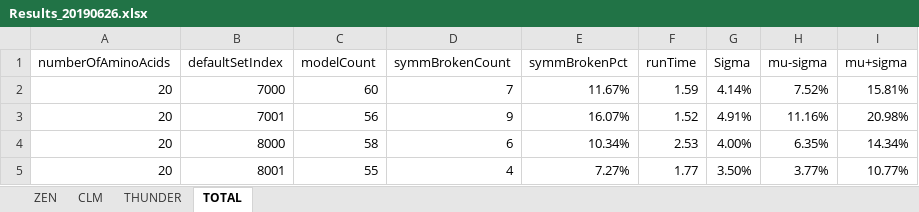
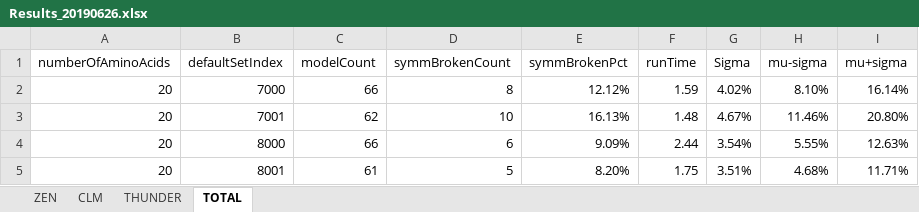
Before and after one commit to kkkmail/ClmFSharp, an Excel workbook: Math/Results_20190626.xlsx, sheet TOTAL, drawn as a sheet; only a part is shown; values as stored, in another font and other column widths than the file's, no borders; the diff covers the shown part only; the diff names each change by its address in the sheet, - before the commit and + after, or states it on an @@ line.

Commit message:
FSV:3.0000, V:3.2.0.0

```diff
--- a/Math/Results_20190626.xlsx (sheet TOTAL)
+++ b/Math/Results_20190626.xlsx (sheet TOTAL)
-C2 (modelCount): 60
+C2 (modelCount): 66
-D2 (symmBrokenCount): 7
+D2 (symmBrokenCount): 8
-E2 (symmBrokenPct): 11.67%
+E2 (symmBrokenPct): 12.12%
-G2 (Sigma): 4.14%
+G2 (Sigma): 4.02%
-H2 (mu-sigma): 7.52%
+H2 (mu-sigma): 8.10%
-I2 (mu+sigma): 15.81%
+I2 (mu+sigma): 16.14%
-C3 (modelCount): 56
+C3 (modelCount): 62
-D3 (symmBrokenCount): 9
+D3 (symmBrokenCount): 10
-E3 (symmBrokenPct): 16.07%
+E3 (symmBrokenPct): 16.13%
-F3 (runTime): 1.52
+F3 (runTime): 1.48
-G3 (Sigma): 4.91%
+G3 (Sigma): 4.67%
-H3 (mu-sigma): 11.16%
+H3 (mu-sigma): 11.46%
-I3 (mu+sigma): 20.98%
+I3 (mu+sigma): 20.80%
-C4 (modelCount): 58
+C4 (modelCount): 66
-E4 (symmBrokenPct): 10.34%
+E4 (symmBrokenPct): 9.09%
-F4 (runTime): 2.53
+F4 (runTime): 2.44
-G4 (Sigma): 4.00%
+G4 (Sigma): 3.54%
-H4 (mu-sigma): 6.35%
+H4 (mu-sigma): 5.55%
-I4 (mu+sigma): 14.34%
+I4 (mu+sigma): 12.63%
-C5 (modelCount): 55
+C5 (modelCount): 61
-D5 (symmBrokenCount): 4
+D5 (symmBrokenCount): 5
-E5 (symmBrokenPct): 7.27%
+E5 (symmBrokenPct): 8.20%
-F5 (runTime): 1.77
+F5 (runTime): 1.75
-G5 (Sigma): 3.50%
+G5 (Sigma): 3.51%
-H5 (mu-sigma): 3.77%
+H5 (mu-sigma): 4.68%
-I5 (mu+sigma): 10.77%
+I5 (mu+sigma): 11.71%
```
Also changed, not shown: 1 added row, 1 removed row and 14 edited cells elsewhere in this sheet, sheet ZEN, sheet CLM, sheet THUNDER.
